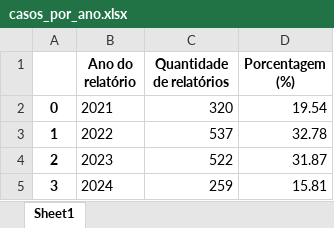
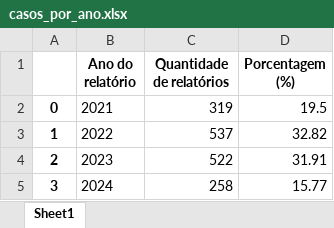
Before and after one commit to kauanmedeirosss/relatorios_auditoria_interna_governamental, an Excel workbook: casos_por_ano.xlsx, sheet Sheet1, drawn as a sheet; values as stored, in another font and other column widths than the file's, no borders; the diff names each change by its address in the sheet, - before the commit and + after, or states it on an @@ line.

```diff
--- a/casos_por_ano.xlsx (sheet Sheet1)
+++ b/casos_por_ano.xlsx (sheet Sheet1)
-C2 (Quantidade de relatórios): 320
+C2 (Quantidade de relatórios): 319
-D2 (Porcentagem (%)): 19.54
+D2 (Porcentagem (%)): 19.5
-D3 (Porcentagem (%)): 32.78
+D3 (Porcentagem (%)): 32.82
-D4 (Porcentagem (%)): 31.87
+D4 (Porcentagem (%)): 31.91
-C5 (Quantidade de relatórios): 259
+C5 (Quantidade de relatórios): 258
-D5 (Porcentagem (%)): 15.81
+D5 (Porcentagem (%)): 15.77
```
Also changed, not shown: casos_por_estado.xlsx, casos_por_tipo.xlsx, 10 other files.
